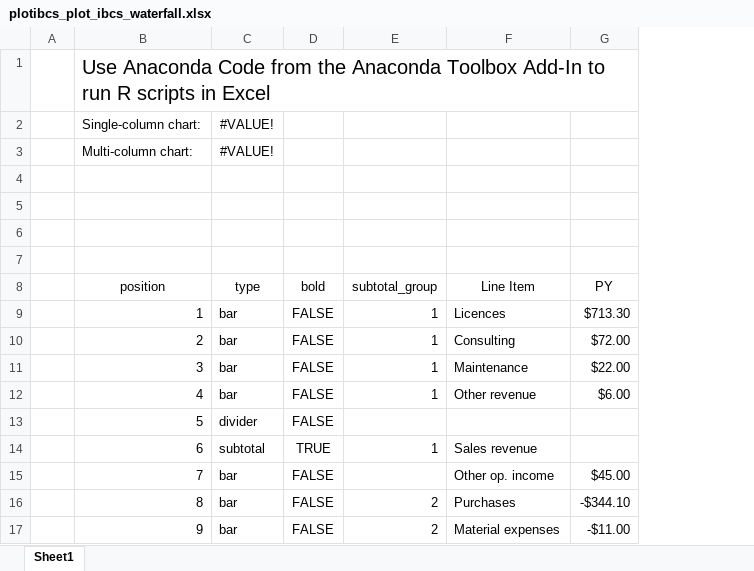
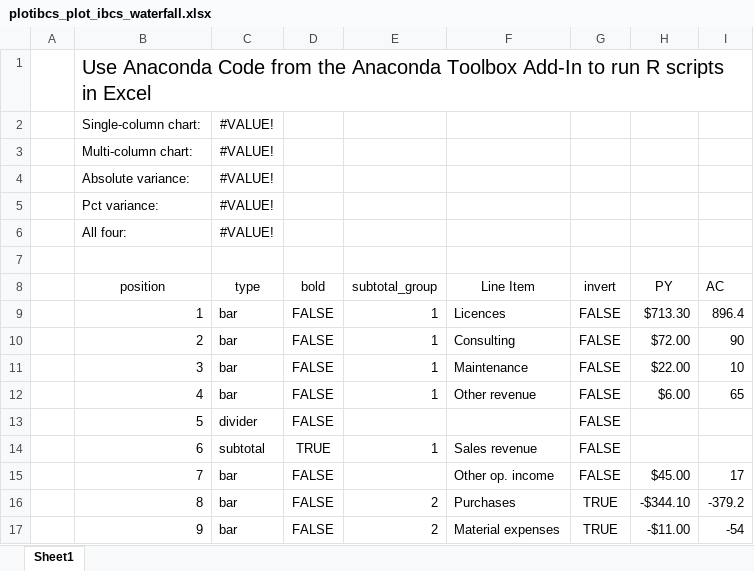
Before and after one commit to ncalm/plotibcs, an Excel workbook: examples/plotibcs_plot_ibcs_waterfall.xlsx, sheet Sheet1, drawn as a sheet; only a part is shown; values as stored, in another font and other column widths than the file's, no borders; charts and pictures and table styles not drawn; the diff names each change by its address in the sheet, - before the commit and + after, or states it on an @@ line.

Commit message:
Added plot_ibcs_variance function

```diff
--- a/examples/plotibcs_plot_ibcs_waterfall.xlsx (sheet Sheet1)
+++ b/examples/plotibcs_plot_ibcs_waterfall.xlsx (sheet Sheet1)
+column G (invert), rows 9-17: FALSE | FALSE | FALSE | FALSE | FALSE | FALSE | FALSE | TRUE | TRUE
@@ column I (AC) unhidden, rows 9-17: 896.4 | 90 | 10 | 65 |  |  | 17 | -379.2 | -54 @@
-row 4: (empty)
+row 4:  | Absolute variance: | #VALUE!
-row 5: (empty)
+row 5:  | Pct variance: | #VALUE!
-row 6: (empty)
+row 6:  | All four: | #VALUE!
```
Also changed, not shown: hidden cells, charts or pictures, 6 other files.
